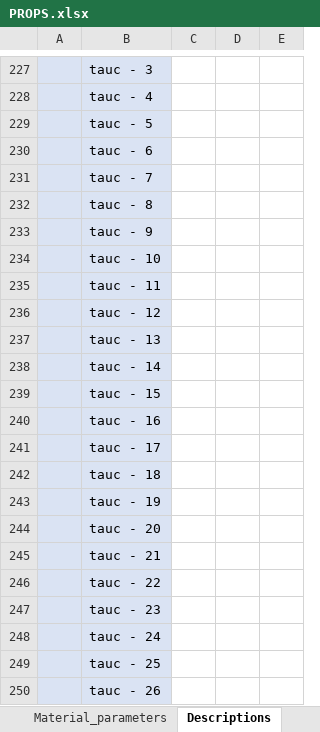
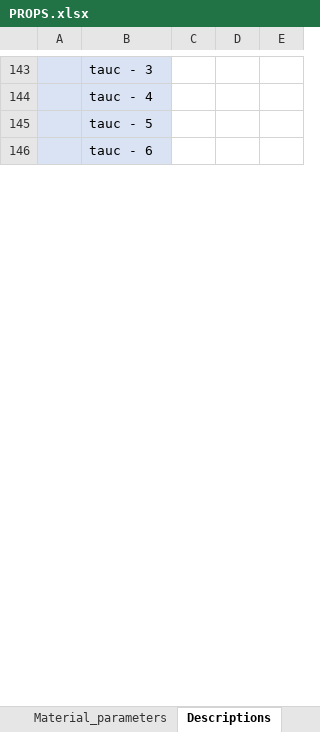
Before and after one commit to TarletonGroup/CrystalPlasticity, an Excel workbook: Dream3D2Abaqus/Step-2b Python/PROPS.xlsx, sheet Descriptions, drawn as a sheet; only a part is shown, gaps mark what is left out; values as stored, in another font and other column widths than the file's, no borders; the diff covers the shown part only; the diff names each change by its address in the sheet, - before the commit and + after, or states it on an @@ line.

```diff
--- a/Dream3D2Abaqus/Step-2b Python/PROPS.xlsx (sheet Descriptions)
+++ b/Dream3D2Abaqus/Step-2b Python/PROPS.xlsx (sheet Descriptions)
-row 231:  | tauc - 7
-row 232:  | tauc - 8
-row 233:  | tauc - 9
-row 234:  | tauc - 10
-row 235:  | tauc - 11
-row 236:  | tauc - 12
-row 237:  | tauc - 13
-row 238:  | tauc - 14
-row 239:  | tauc - 15
-row 240:  | tauc - 16
-row 241:  | tauc - 17
-row 242:  | tauc - 18
-row 243:  | tauc - 19
-row 244:  | tauc - 20
-row 245:  | tauc - 21
-row 246:  | tauc - 22
-row 247:  | tauc - 23
-row 248:  | tauc - 24
-row 249:  | tauc - 25
-row 250:  | tauc - 26
```
Also changed, not shown: 106 removed rows and 4 edited cells elsewhere in this sheet, sheet Material_parameters, 1 other file.
